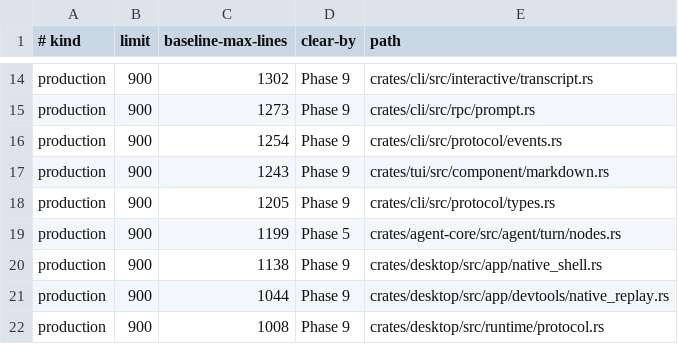
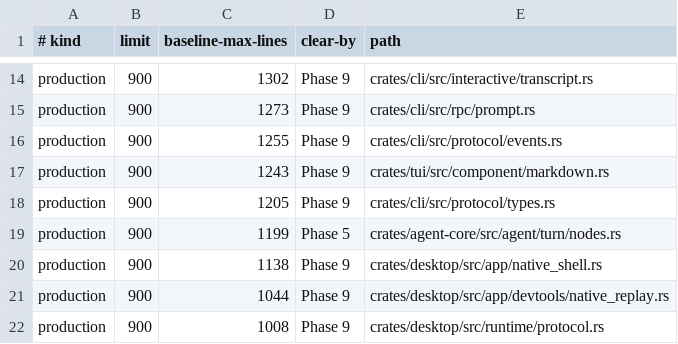
Before and after one commit to denislov/evo, a TSV file: scripts/architecture/oversized-rust-debt.tsv, drawn as a sheet; only a part is shown, gaps mark what is left out.

```diff
--- a/scripts/architecture/oversized-rust-debt.tsv
+++ b/scripts/architecture/oversized-rust-debt.tsv
@@ -15,3 +15,3 @@ production	900	1302	Phase 9	crates/cli/src/interactive/transcript.rs
 production	900	1273	Phase 9	crates/cli/src/rpc/prompt.rs
-production	900	1254	Phase 9	crates/cli/src/protocol/events.rs
+production	900	1255	Phase 9	crates/cli/src/protocol/events.rs
 production	900	1243	Phase 9	crates/tui/src/component/markdown.rs
```
Also changed, not shown: 32 other files.
